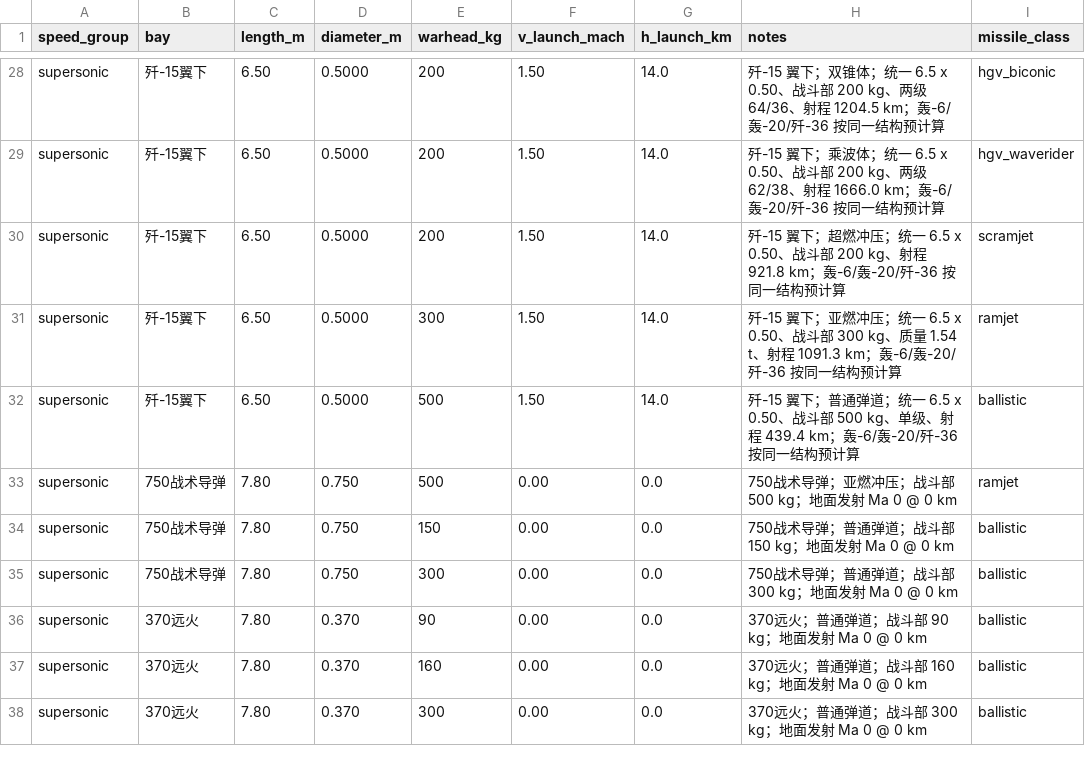
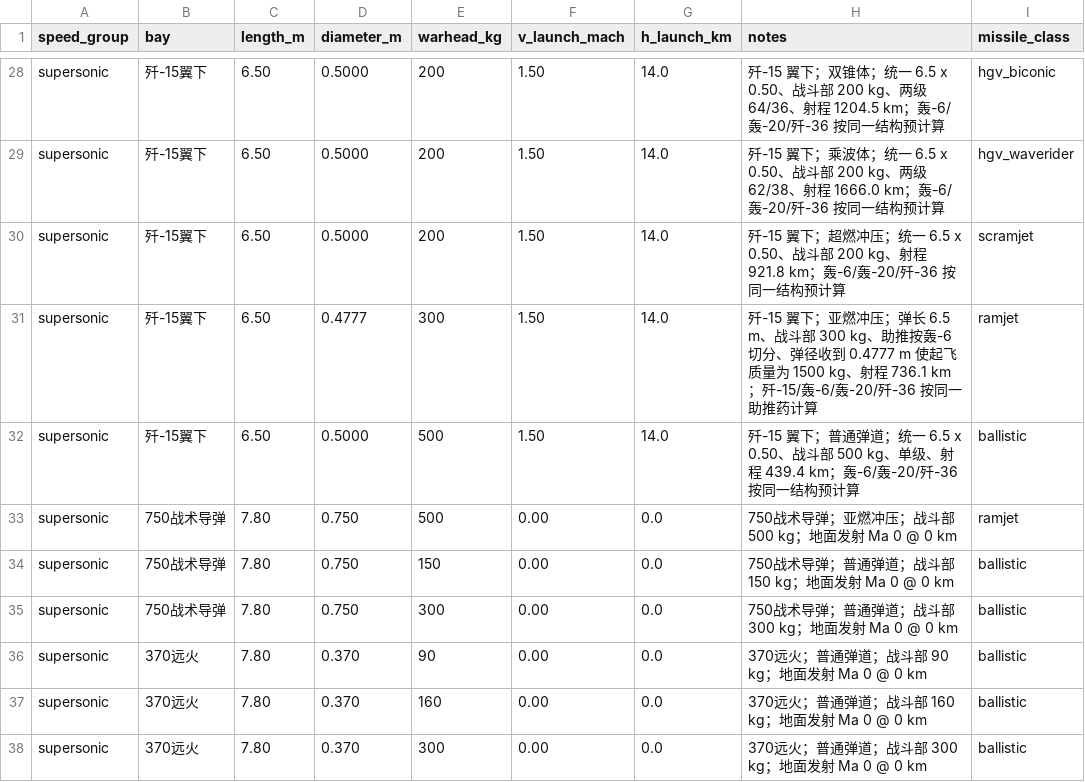
Before and after one commit to xtxsinan-lgtm/military_simulators, a CSV file: data/missile_range_preset_database.csv, drawn as a sheet; only a part is shown, gaps mark what is left out.

```diff
--- a/data/missile_range_preset_database.csv
+++ b/data/missile_range_preset_database.csv
@@ -30,3 +30,3 @@ supersonic,歼-15翼下,6.50,0.5000,200,1.50,14.0,歼-15 翼下；乘波体；
 supersonic,歼-15翼下,6.50,0.5000,200,1.50,14.0,歼-15 翼下；超燃冲压；统一 6.5 x 0.50、战斗部 200 kg、射程 921.8 km；轰-6/轰-20/歼-36 按同一结构预计算,scramjet
-supersonic,歼-15翼下,6.50,0.5000,300,1.50,14.0,歼-15 翼下；亚燃冲压；统一 6.5 x 0.50、战斗部 300 kg、质量 1.54 t、射程 1091.3 km；轰-6/轰-20/歼-36 按同一结构预计算,ramjet
+supersonic,歼-15翼下,6.50,0.4777,300,1.50,14.0,歼-15 翼下；亚燃冲压；弹长 6.5 m、战斗部 300 kg、助推按轰-6 切分、弹径收到 0.4777 m 使起飞质量为 1500 kg、射程 736.1 km；歼-15/轰-6/轰-20/歼-36 按同一助推药计算,ramjet
 supersonic,歼-15翼下,6.50,0.5000,500,1.50,14.0,歼-15 翼下；普通弹道；统一 6.5 x 0.50、战斗部 500 kg、单级、射程 439.4 km；轰-6/轰-20/歼-36 按同一结构预计算,ballistic
```
Also changed, not shown: 1 other file.
